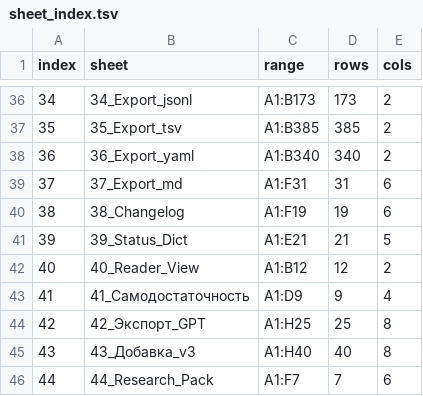
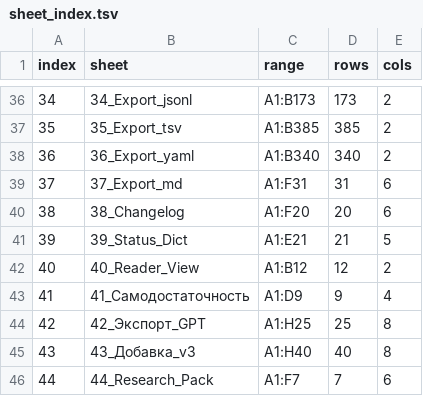
Before and after one commit to mcdos529665-gif/FTS-Validation, a TSV file: source/sheet_index.tsv, drawn as a sheet; only a part is shown, gaps mark what is left out.

```diff
--- a/source/sheet_index.tsv
+++ b/source/sheet_index.tsv
@@ -39,3 +39,3 @@ index	sheet	range	rows	cols
 37	37_Export_md	A1:F31	31	6
-38	38_Changelog	A1:F19	19	6
+38	38_Changelog	A1:F20	20	6
 39	39_Status_Dict	A1:E21	21	5
```
Also changed, not shown: source/fts_cards_table.tsv, work/v14_rebuild/claim_graph/RESEARCH_CLAIMS.tsv, 19 other files.
